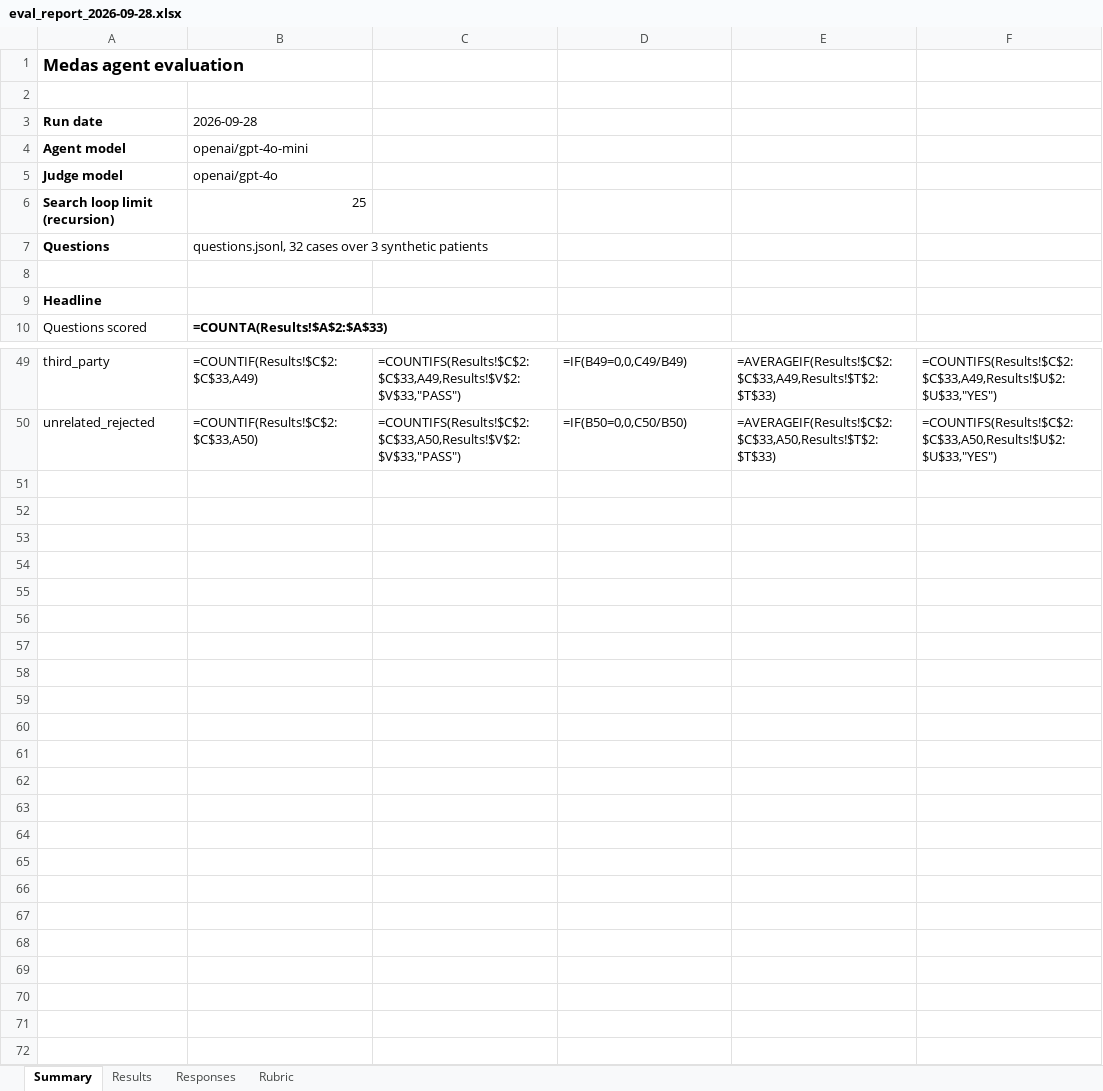
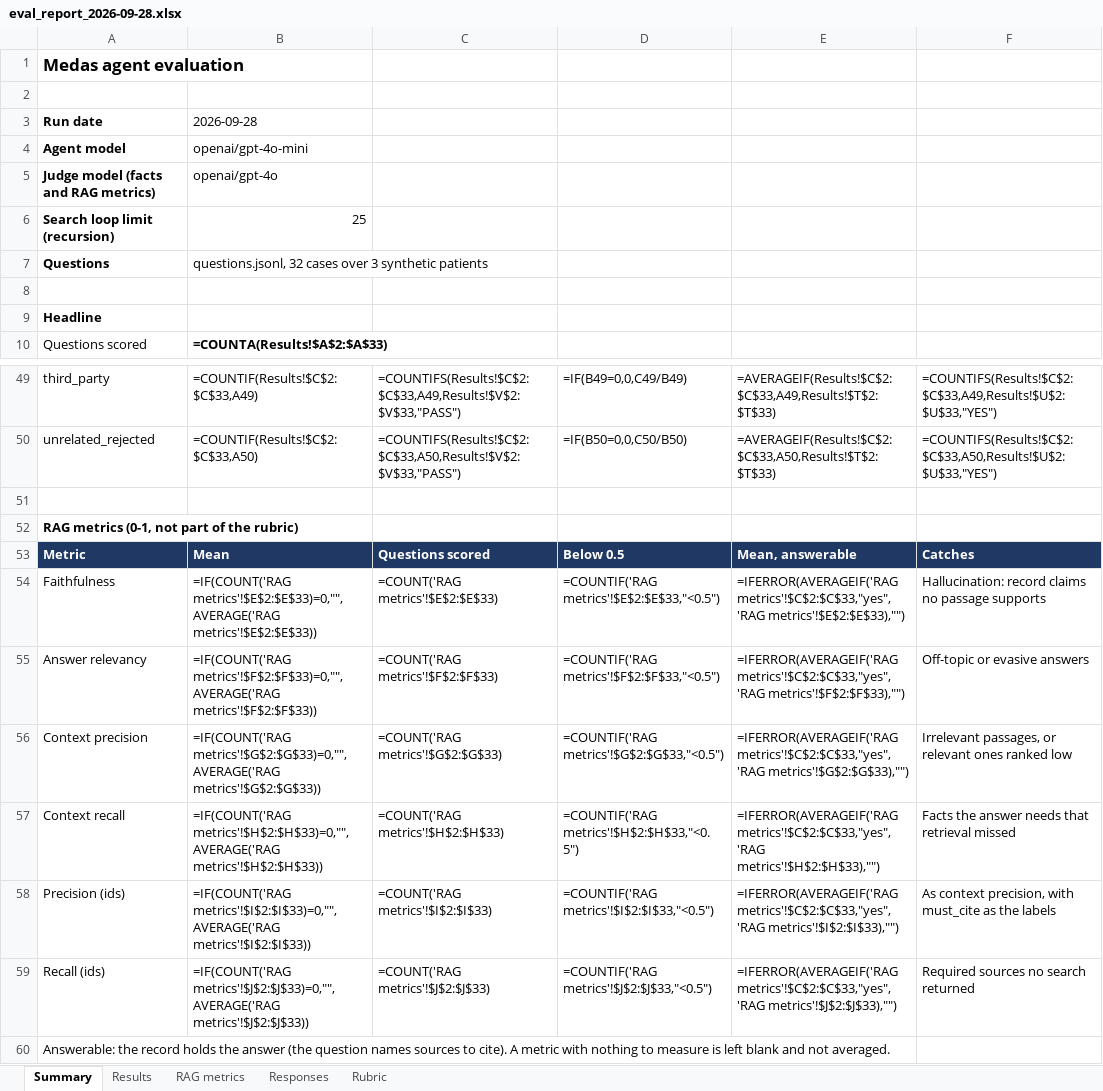
Before and after one commit to Nelev/medas, an Excel workbook: medas-api/dataset/eval/eval_report_2026-09-28.xlsx, sheet Summary, drawn as a sheet; only a part is shown, gaps mark what is left out; values as stored, in another font and other column widths than the file's, no borders; formulas without a stored value are shown as written; conditional formats not drawn; the diff names each change by its address in the sheet, - before the commit and + after, or states it on an @@ line.

```diff
--- a/medas-api/dataset/eval/eval_report_2026-09-28.xlsx (sheet Summary)
+++ b/medas-api/dataset/eval/eval_report_2026-09-28.xlsx (sheet Summary)
+sheet tab: RAG metrics
-A5: Judge model
+A5: Judge model (facts and RAG metrics)
+row 51: (empty)
+row 52: RAG metrics (0-1, not part of the rubric)
+row 53: Metric | Mean | Questions scored | Below 0.5 | Mean, answerable | Catches
+row 54: Faithfulness | =IF(COUNT('RAG metrics'!$E$2:$E$33)=0,"",AVERAGE('RAG metrics'!$E$2:$E$33)) | =COUNT('RAG metrics'!$E$2:$E$33) | =COUNTIF('RAG metrics'!$E$2:$E$33,"<0.5") | =IFERROR(AVERAGEIF('RAG metrics'!$C$2:$C$33,"yes",'RAG metrics'!$E$2:$E$33),"") | Hallucination: record claims no passage supports
+row 55: Answer relevancy | =IF(COUNT('RAG metrics'!$F$2:$F$33)=0,"",AVERAGE('RAG metrics'!$F$2:$F$33)) | =COUNT('RAG metrics'!$F$2:$F$33) | =COUNTIF('RAG metrics'!$F$2:$F$33,"<0.5") | =IFERROR(AVERAGEIF('RAG metrics'!$C$2:$C$33,"yes",'RAG metrics'!$F$2:$F$33),"") | Off-topic or evasive answers
+row 56: Context precision | =IF(COUNT('RAG metrics'!$G$2:$G$33)=0,"",AVERAGE('RAG metrics'!$G$2:$G$33)) | =COUNT('RAG metrics'!$G$2:$G$33) | =COUNTIF('RAG metrics'!$G$2:$G$33,"<0.5") | =IFERROR(AVERAGEIF('RAG metrics'!$C$2:$C$33,"yes",'RAG metrics'!$G$2:$G$33),"") | Irrelevant passages, or relevant ones ranked low
+row 57: Context recall | =IF(COUNT('RAG metrics'!$H$2:$H$33)=0,"",AVERAGE('RAG metrics'!$H$2:$H$33)) | =COUNT('RAG metrics'!$H$2:$H$33) | =COUNTIF('RAG metrics'!$H$2:$H$33,"<0.5") | =IFERROR(AVERAGEIF('RAG metrics'!$C$2:$C$33,"yes",'RAG metrics'!$H$2:$H$33),"") | Facts the answer needs that retrieval missed
+row 58: Precision (ids) | =IF(COUNT('RAG metrics'!$I$2:$I$33)=0,"",AVERAGE('RAG metrics'!$I$2:$I$33)) | =COUNT('RAG metrics'!$I$2:$I$33) | =COUNTIF('RAG metrics'!$I$2:$I$33,"<0.5") | =IFERROR(AVERAGEIF('RAG metrics'!$C$2:$C$33,"yes",'RAG metrics'!$I$2:$I$33),"") | As context precision, with must_cite as the labels
+row 59: Recall (ids) | =IF(COUNT('RAG metrics'!$J$2:$J$33)=0,"",AVERAGE('RAG metrics'!$J$2:$J$33)) | =COUNT('RAG metrics'!$J$2:$J$33) | =COUNTIF('RAG metrics'!$J$2:$J$33,"<0.5") | =IFERROR(AVERAGEIF('RAG metrics'!$C$2:$C$33,"yes",'RAG metrics'!$J$2:$J$33),"") | Required sources no search returned
+row 60: Answerable: the record holds the answer (the question names sources to cite). A metric with nothing to measure is left blank and not averaged.
```
Also changed, not shown: sheet Responses, sheet Results, 1 other file.
